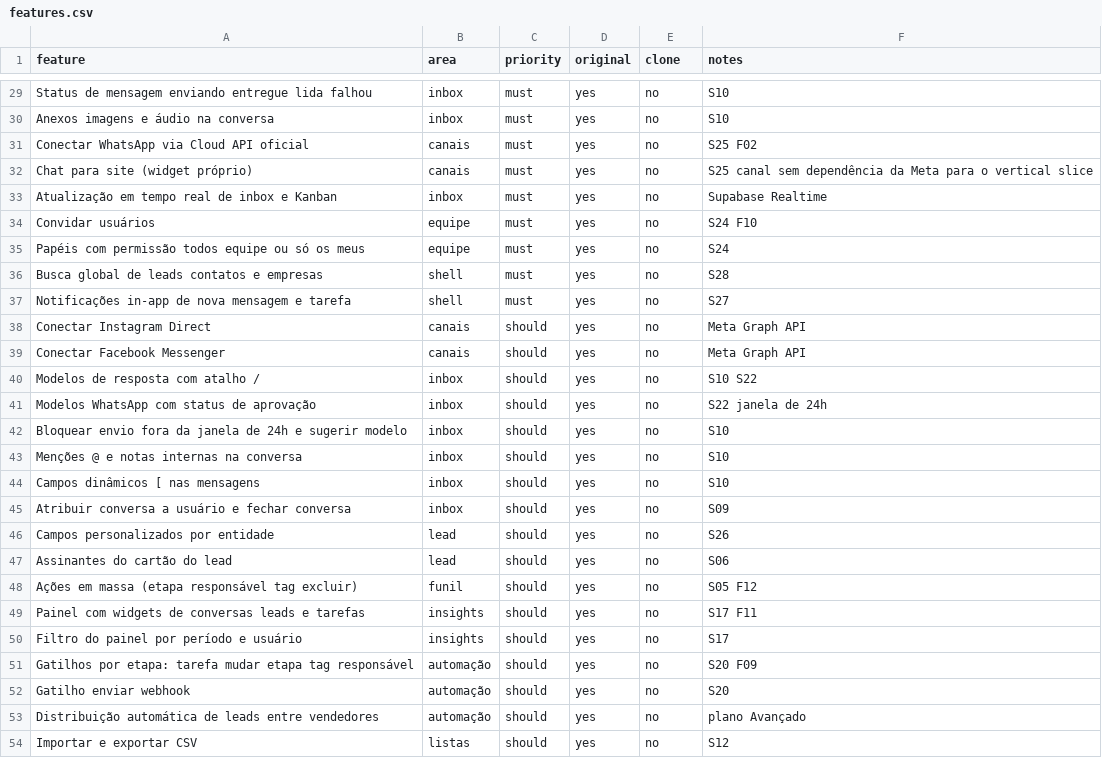
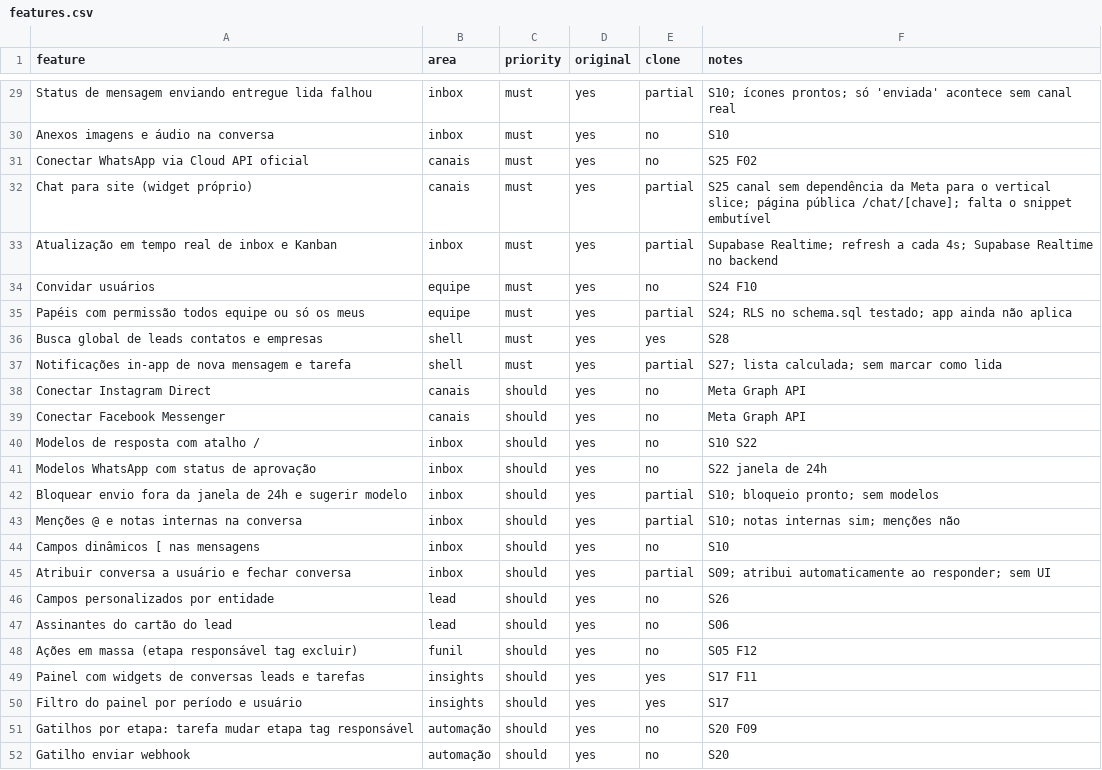
Before and after one commit to lpragi09/KommoReplic, a CSV file: replica/features.csv, drawn as a sheet; only a part is shown, gaps mark what is left out; the shorter side is filled out with more unchanged rows; the diff covers the shown part only; the diff names each change by its address in the sheet, - before the commit and + after, or states it on an @@ line.

```diff
--- a/replica/features.csv
+++ b/replica/features.csv
-E29 (clone): no
+E29 (clone): partial
-F29 (notes): S10
+F29 (notes): S10; ícones prontos; só 'enviada' acontece sem canal real
-E32:E33 (clone): no
+E32:E33 (clone): partial
-F32 (notes): …o vertical slice
+F32 (notes): …o vertical slice; página pública /chat/[chave]; falta o snippet embutível
-F33 (notes): Supabase Realtime
+F33 (notes): Supabase Realtime; refresh a cada 4s; Supabase Realtime no backend
-E35 (clone): no
+E35 (clone): partial
-F35 (notes): S24
+F35 (notes): S24; RLS no schema.sql testado; app ainda não aplica
-E36 (clone): no
+E36 (clone): yes
-E37 (clone): no
+E37 (clone): partial
-F37 (notes): S27
+F37 (notes): S27; lista calculada; sem marcar como lida
-E42:E43 (clone): no
+E42:E43 (clone): partial
-F42 (notes): S10
+F42 (notes): S10; bloqueio pronto; sem modelos
-F43 (notes): S10
+F43 (notes): S10; notas internas sim; menções não
-E45 (clone): no
+E45 (clone): partial
-F45 (notes): S09
+F45 (notes): S09; atribui automaticamente ao responder; sem UI
-E49:E50 (clone): no
+E49:E50 (clone): yes
```
Also changed, not shown: 35 edited cells elsewhere in this file, 49 other files.
